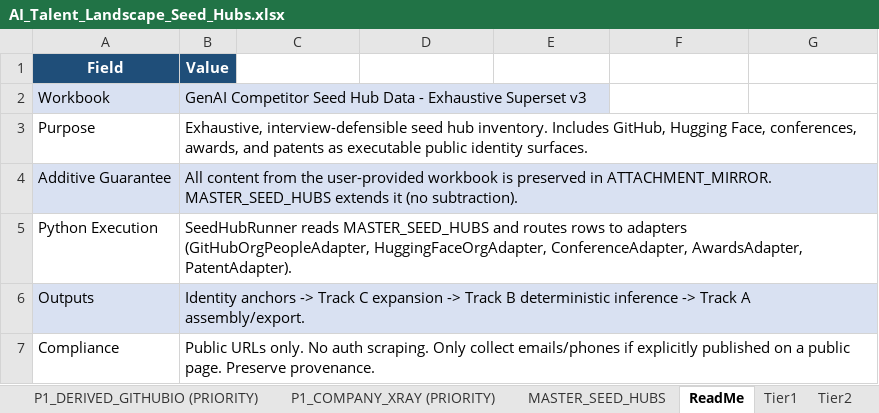
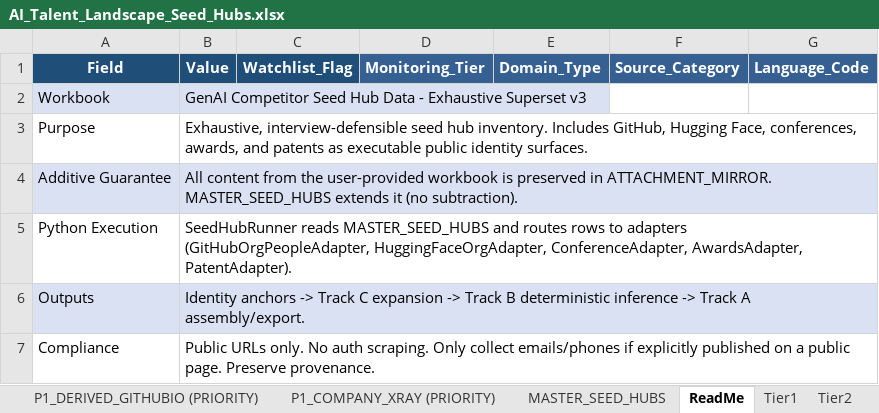
Before and after one commit to davemendoza/Research_First_Sourcer_Automation, an Excel workbook: data/AI_Talent_Landscape_Seed_Hubs.xlsx, sheet ReadMe, drawn as a sheet; values as stored, in another font and other column widths than the file's, no borders; the diff names each change by its address in the sheet, - before the commit and + after, or states it on an @@ line.

Commit message:
Phase-Next: safely extend Seed Hub Excel with monitoring & domain metadata

```diff
--- a/data/AI_Talent_Landscape_Seed_Hubs.xlsx (sheet ReadMe)
+++ b/data/AI_Talent_Landscape_Seed_Hubs.xlsx (sheet ReadMe)
-C1: (empty)
+C1: Watchlist_Flag
-C1 fill: none
+C1 fill: #1F4E79
-D1: (empty)
+D1: Monitoring_Tier
-D1:G1 fill: none
+D1:G1 fill: #376092
-E1: (empty)
+E1: Domain_Type
-F1: (empty)
+F1: Source_Category
-G1: (empty)
+G1: Language_Code
```
Also changed, not shown: sheet Normalized_List, sheet Tier3, sheet PATENTS, sheet Tier2, sheet Tier1, sheet CONFERENCES_2025_2026, 11 more sheets, 1 other file.
